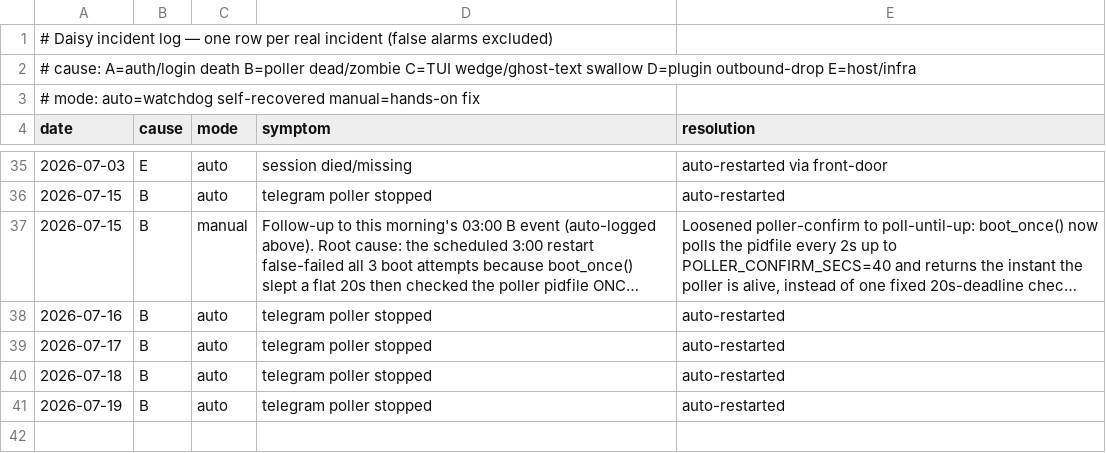
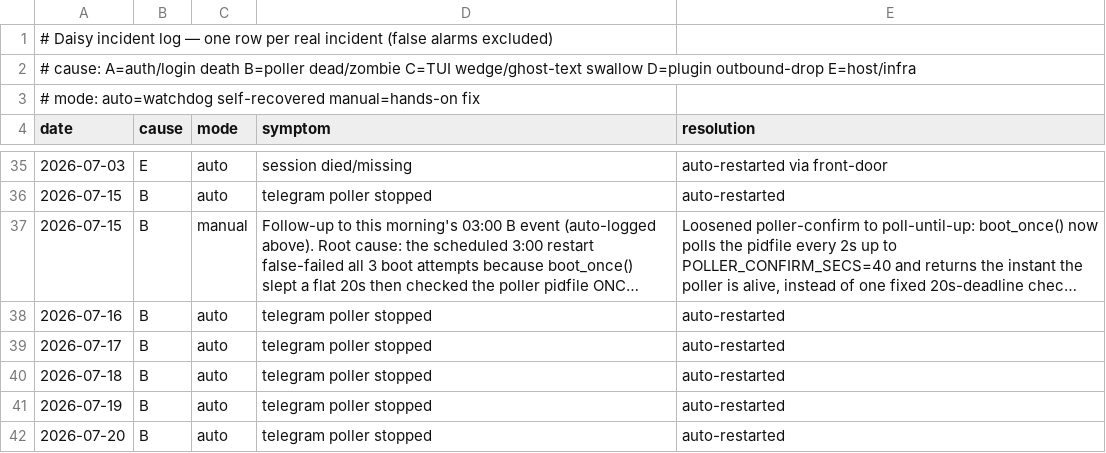
Before and after one commit to danielwhwang/daisy-changelog-f7125f, a TSV file: incident_log.tsv, drawn as a sheet; only a part is shown, gaps mark what is left out; long unchanged cells end in …; the diff names each change by its address in the sheet, - before the commit and + after, or states it on an @@ line.

Commit message:
incident log auto-sync 2026-07-20 03:10:02

```diff
--- a/incident_log.tsv
+++ b/incident_log.tsv
+row 42: 2026-07-20 | B | auto | telegram poller stopped | auto-restarted
```
Also changed, not shown: 1 other file.
